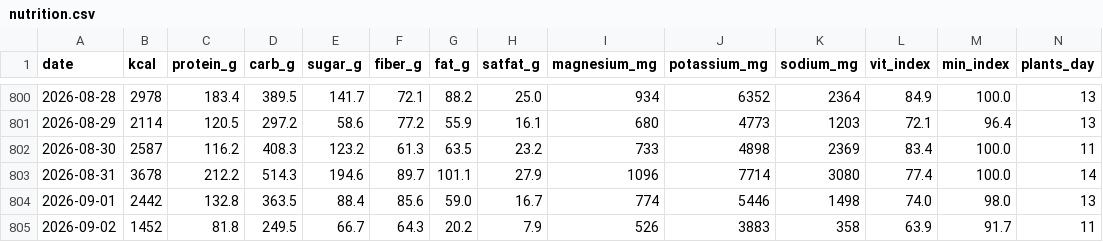
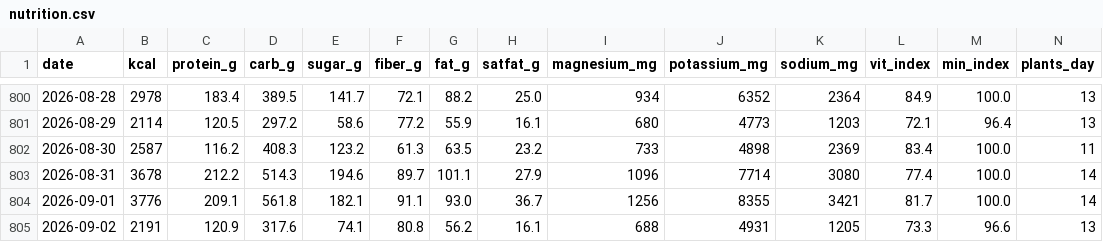
Before and after one commit to micmer-git/micmer-git.github.io, a CSV file: vita/cibo/data/nutrition.csv, drawn as a sheet; only a part is shown, gaps mark what is left out; the diff covers the shown part only; the diff names each change by its address in the sheet, - before the commit and + after, or states it on an @@ line.

```diff
--- a/vita/cibo/data/nutrition.csv
+++ b/vita/cibo/data/nutrition.csv
-B804 (kcal): 2442
+B804 (kcal): 3776
-C804 (protein_g): 132.8
+C804 (protein_g): 209.1
-D804 (carb_g): 363.5
+D804 (carb_g): 561.8
-E804 (sugar_g): 88.4
+E804 (sugar_g): 182.1
-F804 (fiber_g): 85.6
+F804 (fiber_g): 91.1
-G804 (fat_g): 59.0
+G804 (fat_g): 93.0
-H804 (satfat_g): 16.7
+H804 (satfat_g): 36.7
-I804 (magnesium_mg): 774
+I804 (magnesium_mg): 1256
-J804 (potassium_mg): 5446
+J804 (potassium_mg): 8355
-K804 (sodium_mg): 1498
+K804 (sodium_mg): 3421
-L804 (vit_index): 74.0
+L804 (vit_index): 81.7
-M804 (min_index): 98.0
+M804 (min_index): 100.0
-N804 (plants_day): 13
+N804 (plants_day): 14
-B805 (kcal): 1452
+B805 (kcal): 2191
-C805 (protein_g): 81.8
+C805 (protein_g): 120.9
-D805 (carb_g): 249.5
+D805 (carb_g): 317.6
-E805 (sugar_g): 66.7
+E805 (sugar_g): 74.1
-F805 (fiber_g): 64.3
+F805 (fiber_g): 80.8
-G805 (fat_g): 20.2
+G805 (fat_g): 56.2
-H805 (satfat_g): 7.9
+H805 (satfat_g): 16.1
-I805 (magnesium_mg): 526
+I805 (magnesium_mg): 688
-J805 (potassium_mg): 3883
+J805 (potassium_mg): 4931
-K805 (sodium_mg): 358
+K805 (sodium_mg): 1205
-L805 (vit_index): 63.9
+L805 (vit_index): 73.3
-M805 (min_index): 91.7
+M805 (min_index): 96.6
-N805 (plants_day): 11
+N805 (plants_day): 13
```
Also changed, not shown: 36 edited cells elsewhere in this file, vita/cibo/data/flora_foods.csv, vita/cibo/data/metabolismo.csv, 5 other files.
